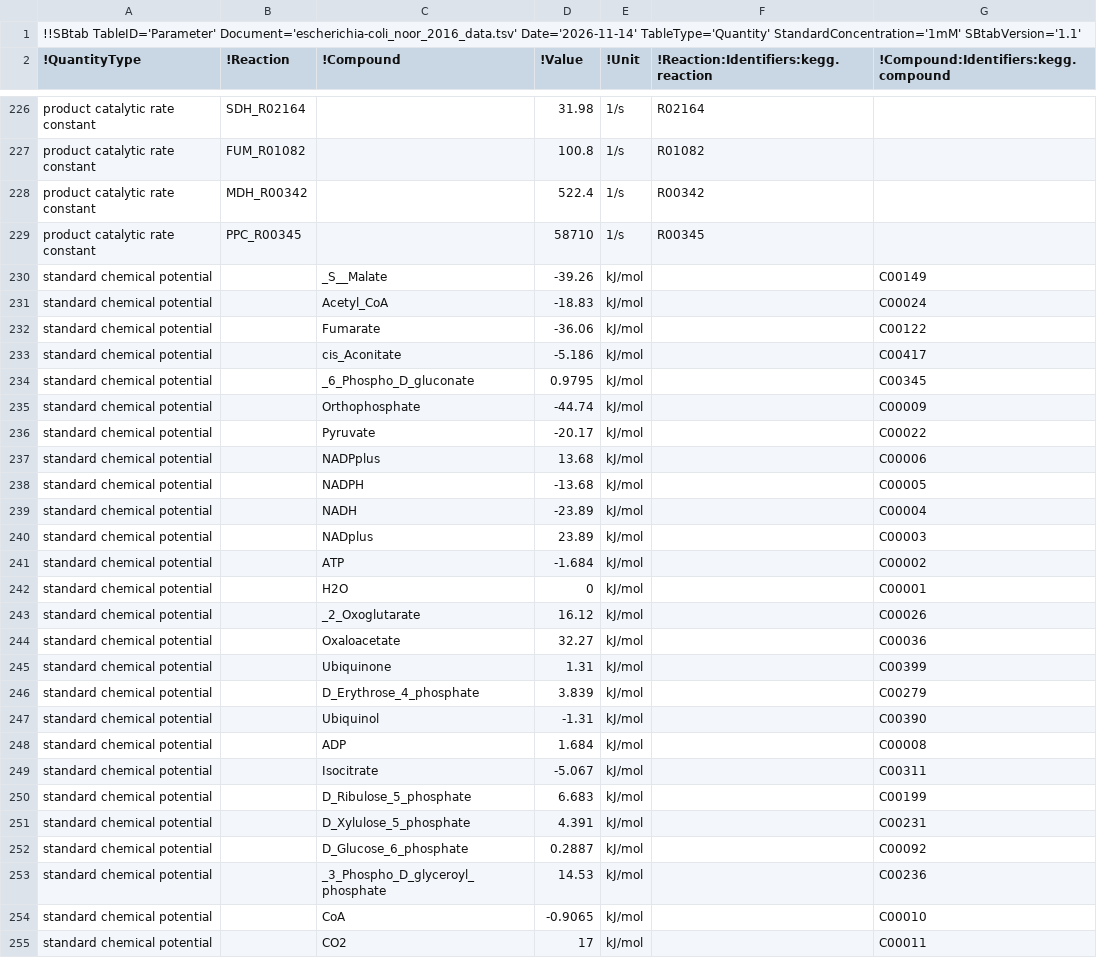
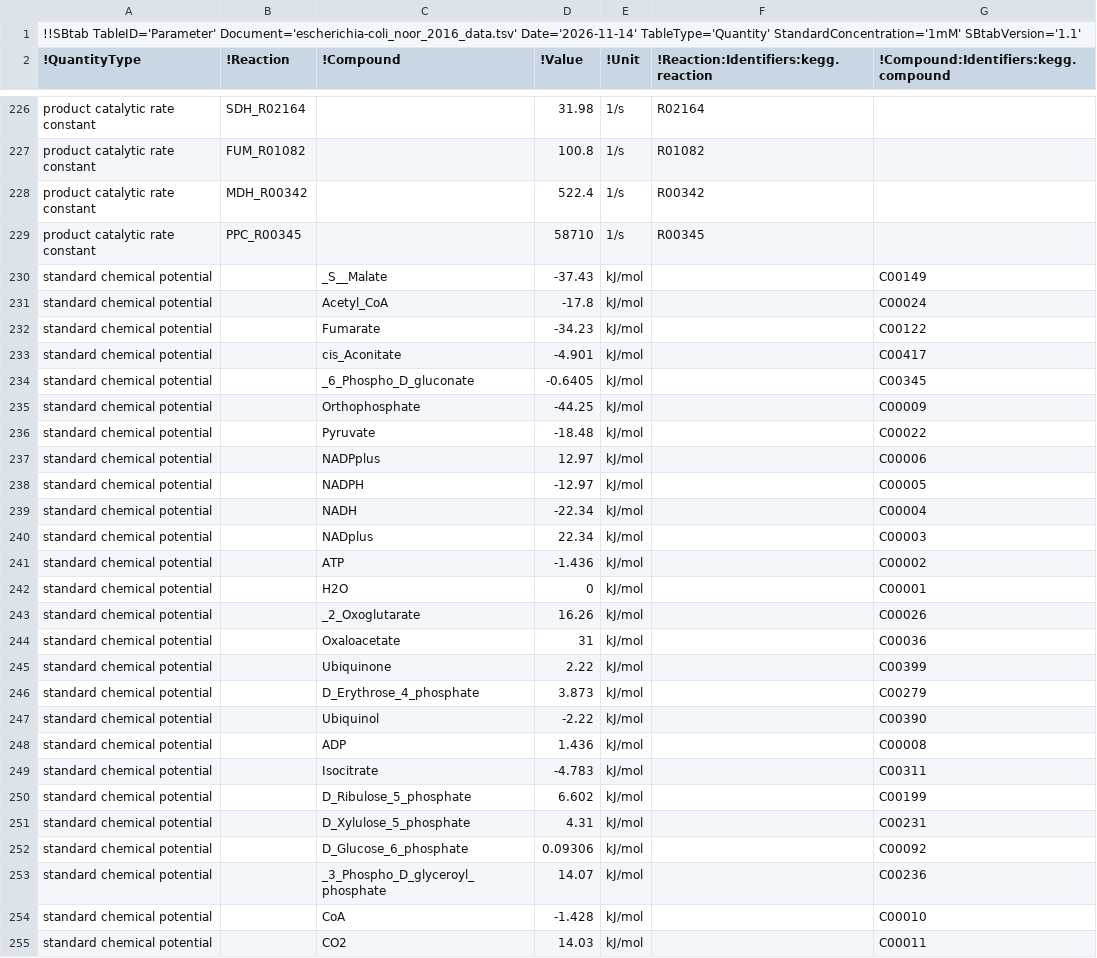
Before and after one commit to liebermeister/sbtab-matlab, a TSV file: resources/examples/sbtab-1.1/escherichia-coli/escherichia-coli_noor_result.tsv, drawn as a sheet; only a part is shown, gaps mark what is left out; the diff covers the shown part only.

```diff
--- a/resources/examples/sbtab-1.1/escherichia-coli/escherichia-coli_noor_result.tsv
+++ b/resources/examples/sbtab-1.1/escherichia-coli/escherichia-coli_noor_result.tsv
@@ -229,27 +229,27 @@ product catalytic rate constant	MDH_R00342		522.4	1/s	R00342
 product catalytic rate constant	PPC_R00345		58710	1/s	R00345	
-standard chemical potential		_S__Malate	-39.26	kJ/mol		C00149
-standard chemical potential		Acetyl_CoA	-18.83	kJ/mol		C00024
-standard chemical potential		Fumarate	-36.06	kJ/mol		C00122
-standard chemical potential		cis_Aconitate	-5.186	kJ/mol		C00417
-standard chemical potential		_6_Phospho_D_gluconate	0.9795	kJ/mol		C00345
-standard chemical potential		Orthophosphate	-44.74	kJ/mol		C00009
-standard chemical potential		Pyruvate	-20.17	kJ/mol		C00022
-standard chemical potential		NADPplus	13.68	kJ/mol		C00006
-standard chemical potential		NADPH	-13.68	kJ/mol		C00005
-standard chemical potential		NADH	-23.89	kJ/mol		C00004
-standard chemical potential		NADplus	23.89	kJ/mol		C00003
-standard chemical potential		ATP	-1.684	kJ/mol		C00002
+standard chemical potential		_S__Malate	-37.43	kJ/mol		C00149
+standard chemical potential		Acetyl_CoA	-17.8	kJ/mol		C00024
+standard chemical potential		Fumarate	-34.23	kJ/mol		C00122
+standard chemical potential		cis_Aconitate	-4.901	kJ/mol		C00417
+standard chemical potential		_6_Phospho_D_gluconate	-0.6405	kJ/mol		C00345
+standard chemical potential		Orthophosphate	-44.25	kJ/mol		C00009
+standard chemical potential		Pyruvate	-18.48	kJ/mol		C00022
+standard chemical potential		NADPplus	12.97	kJ/mol		C00006
+standard chemical potential		NADPH	-12.97	kJ/mol		C00005
+standard chemical potential		NADH	-22.34	kJ/mol		C00004
+standard chemical potential		NADplus	22.34	kJ/mol		C00003
+standard chemical potential		ATP	-1.436	kJ/mol		C00002
 standard chemical potential		H2O	0	kJ/mol		C00001
-standard chemical potential		_2_Oxoglutarate	16.12	kJ/mol		C00026
-standard chemical potential		Oxaloacetate	32.27	kJ/mol		C00036
-standard chemical potential		Ubiquinone	1.31	kJ/mol		C00399
-standard chemical potential		D_Erythrose_4_phosphate	3.839	kJ/mol		C00279
-standard chemical potential		Ubiquinol	-1.31	kJ/mol		C00390
-standard chemical potential		ADP	1.684	kJ/mol		C00008
-standard chemical potential		Isocitrate	-5.067	kJ/mol		C00311
-standard chemical potential		D_Ribulose_5_phosphate	6.683	kJ/mol		C00199
-standard chemical potential		D_Xylulose_5_phosphate	4.391	kJ/mol		C00231
-standard chemical potential		D_Glucose_6_phosphate	0.2887	kJ/mol		C00092
-standard chemical potential		_3_Phospho_D_glyceroyl_phosphate	14.53	kJ/mol		C00236
-standard chemical potential		CoA	-0.9065	kJ/mol		C00010
-standard chemical potential		CO2	17	kJ/mol		C00011
+standard chemical potential		_2_Oxoglutarate	16.26	kJ/mol		C00026
+standard chemical potential		Oxaloacetate	31	kJ/mol		C00036
+standard chemical potential		Ubiquinone	2.22	kJ/mol		C00399
+standard chemical potential		D_Erythrose_4_phosphate	3.873	kJ/mol		C00279
+standard chemical potential		Ubiquinol	-2.22	kJ/mol		C00390
+standard chemical potential		ADP	1.436	kJ/mol		C00008
+standard chemical potential		Isocitrate	-4.783	kJ/mol		C00311
+standard chemical potential		D_Ribulose_5_phosphate	6.602	kJ/mol		C00199
+standard chemical potential		D_Xylulose_5_phosphate	4.31	kJ/mol		C00231
+standard chemical potential		D_Glucose_6_phosphate	0.09306	kJ/mol		C00092
+standard chemical potential		_3_Phospho_D_glyceroyl_phosphate	14.07	kJ/mol		C00236
+standard chemical potential		CoA	-1.428	kJ/mol		C00010
+standard chemical potential		CO2	14.03	kJ/mol		C00011
```
Also changed, not shown: 51 edited cells elsewhere in this file, resources/examples/sbtab-1.0/ecoli/ecoli_noor_2016_data.tsv, resources/examples/sbtab-1.1/escherichia-coli/escherichia-coli_noor_2016_data.tsv.
